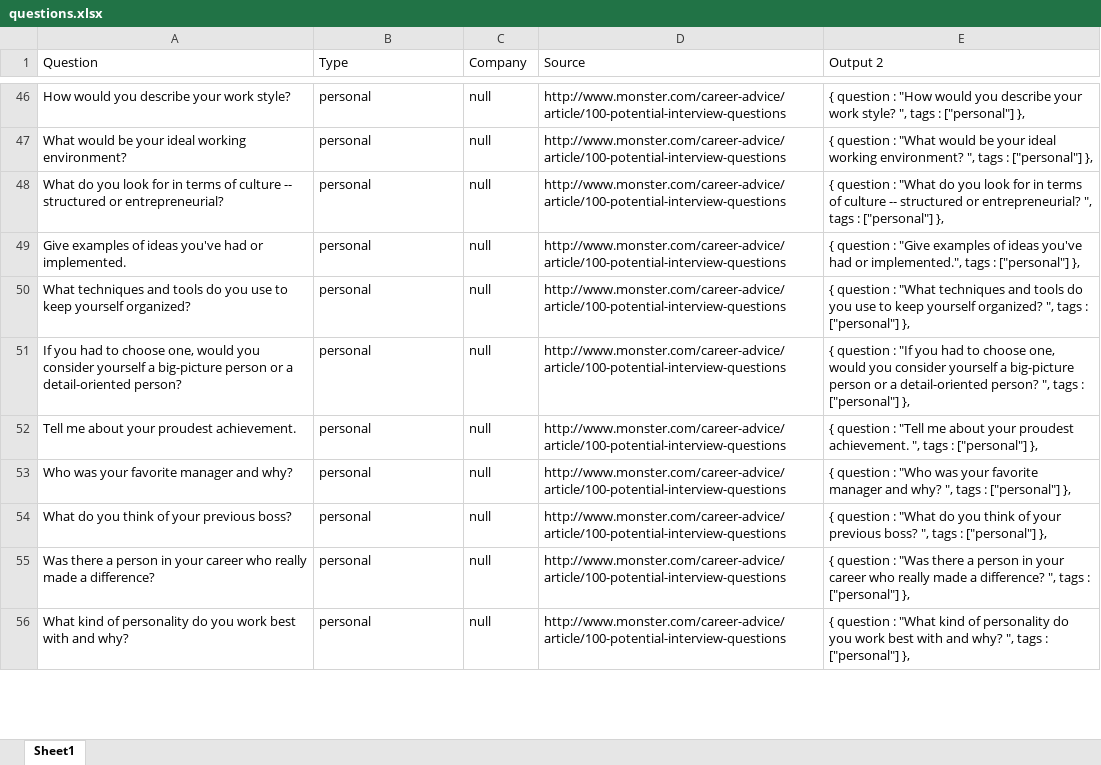
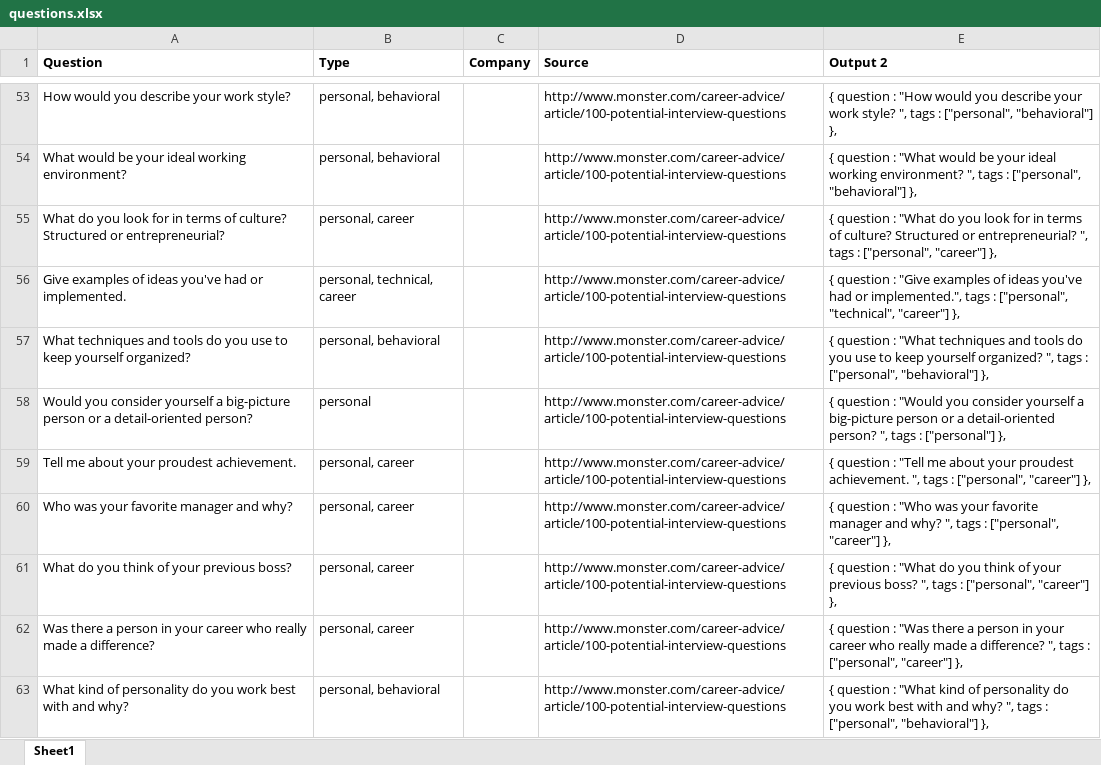
Before and after one commit to apsking/InterviewPrepAlexaSkill, an Excel workbook: questions.xlsx, sheet Sheet1, drawn as a sheet; only a part is shown, gaps mark what is left out; values as stored, in another font and other column widths than the file's, no borders; addresses are those after the commit; the diff covers the shown part only; the diff names each change by its address in the sheet, - before the commit and + after, or states it on an @@ line.

Commit message:
Update/add questions

```diff
--- a/questions.xlsx (sheet Sheet1)
+++ b/questions.xlsx (sheet Sheet1)
-A1:E1 bold: off
+A1:E1 bold: on
-B53:B54 (Type): personal
+B53:B54 (Type): personal, behavioral
-C53:C63 (Company): null
+C53:C63 (Company): (empty)
-E53 (Output 2): …tags : ["personal"] },
+E53 (Output 2): …tags : ["personal", "behavioral"] },
-E54 (Output 2): …tags : ["personal"] },
+E54 (Output 2): …tags : ["personal", "behavioral"] },
-A55 (Question): …terms of culture -- structured or entrepreneurial?
+A55 (Question): …terms of culture? Structured or entrepreneurial?
-B55 (Type): personal
+B55 (Type): personal, career
-E55 (Output 2): …terms of culture -- structured or entrepreneurial? ", tags : ["personal"] },
+E55 (Output 2): …terms of culture? Structured or entrepreneurial? ", tags : ["personal", "career"] },
-B56 (Type): personal
+B56 (Type): personal, technical, career
-E56 (Output 2): …tags : ["personal"] },
+E56 (Output 2): …tags : ["personal", "technical", "career"] },
-B57 (Type): personal
+B57 (Type): personal, behavioral
-E57 (Output 2): …tags : ["personal"] },
+E57 (Output 2): …tags : ["personal", "behavioral"] },
-A58 (Question): If you had to choose one, would you consider…
+A58 (Question): Would you consider…
-E58 (Output 2): …question : "If you had to choose one, would you consider…
+E58 (Output 2): …question : "Would you consider…
-B59:B62 (Type): personal
+B59:B62 (Type): personal, career
-E59 (Output 2): …tags : ["personal"] },
+E59 (Output 2): …tags : ["personal", "career"] },
-E60 (Output 2): …tags : ["personal"] },
+E60 (Output 2): …tags : ["personal", "career"] },
-E61 (Output 2): …tags : ["personal"] },
+E61 (Output 2): …tags : ["personal", "career"] },
-E62 (Output 2): …tags : ["personal"] },
+E62 (Output 2): …tags : ["personal", "career"] },
-B63 (Type): personal
+B63 (Type): personal, behavioral
-E63 (Output 2): …tags : ["personal"] },
+E63 (Output 2): …tags : ["personal", "behavioral"] },
```
Also changed, not shown: 86 added rows, 52 removed rows and 120 edited cells elsewhere in this sheet, formulas that keep their value.
